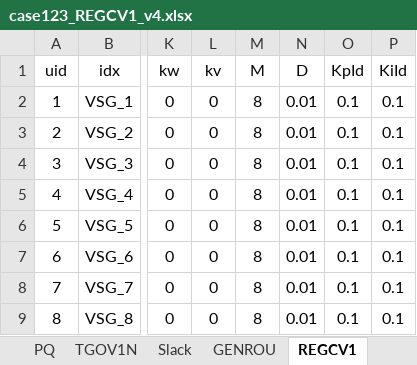
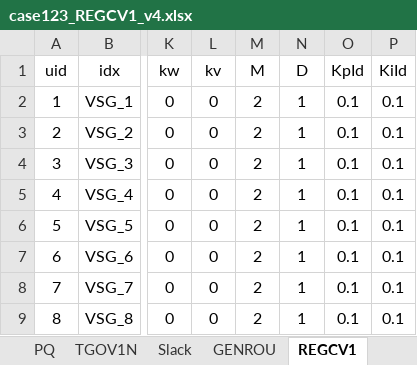
Before and after one commit to shebuxin/andes, an Excel workbook: bshe/Case_123bus/case123_REGCV1_v4.xlsx, sheet REGCV1, drawn as a sheet; only a part is shown, gaps mark what is left out; values as stored, in another font and other column widths than the file's, no borders; the diff names each change by its address in the sheet, - before the commit and + after, or states it on an @@ line.

Commit message:
v5 123 case

```diff
--- a/bshe/Case_123bus/case123_REGCV1_v4.xlsx (sheet REGCV1)
+++ b/bshe/Case_123bus/case123_REGCV1_v4.xlsx (sheet REGCV1)
-M2:M9 (M): 8
+M2:M9 (M): 2
-N2:N9 (D): 0.01
+N2:N9 (D): 1
```
Also changed, not shown: sheet PV, sheet GENROU, 2 other files.
